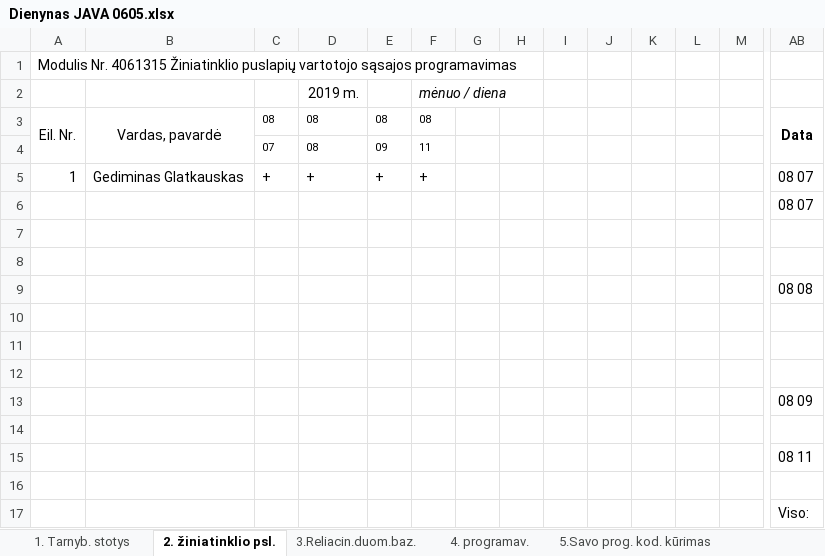
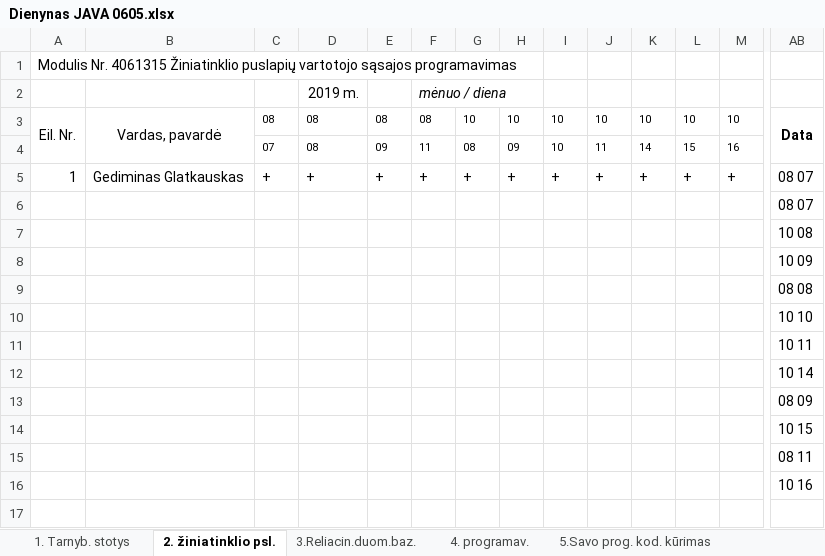
Before and after one commit to gintautasp/uzsiemimai, an Excel workbook: Dienynas JAVA 0605.xlsx, sheet 2. žiniatinklio psl., drawn as a sheet; only a part is shown, gaps mark what is left out; values as stored, in another font and other column widths than the file's, no borders; removed rows and columns are numbered as before the commit, all else as after; rows hold the shown columns only; the diff names each change by its address in the sheet, - before the commit and + after, or states it on an @@ line.

```diff
--- a/Dienynas JAVA 0605.xlsx (sheet 2. žiniatinklio psl.)
+++ b/Dienynas JAVA 0605.xlsx (sheet 2. žiniatinklio psl.)
-G3: (empty)
+G3: 10
-H3: (empty)
+H3: 10
-I3: (empty)
+I3: 10
-J3: (empty)
+J3: 10
-K3: (empty)
+K3: 10
-L3: (empty)
+L3: 10
-M3: (empty)
+M3: 10
-row 4:  |  | 07 | 08 | 09 | 11
+row 4:  |  | 07 | 08 | 09 | 11 | 08 | 09 | 10 | 11 | 14 | 15 | 16
-G5: (empty)
+G5: +
-H5: (empty)
+H5: +
-I5: (empty)
+I5: +
-J5: (empty)
+J5: +
-K5: (empty)
+K5: +
-L5: (empty)
+L5: +
-M5: (empty)
+M5: +
-AB7: (empty)
+AB7: 10 08
-AB8: (empty)
+AB8: 10 09
-AB10: (empty)
+AB10: 10 10
-AB11: (empty)
+AB11: 10 11
-AB12: (empty)
+AB12: 10 14
-AB14: (empty)
+AB14: 10 15
-AB16: (empty)
+AB16: 10 16
-AB17: Viso:
+AB17: (empty)
```
Also changed, not shown: sheet 3.Reliacin.duom.baz., sheet 4. programav., Dienynas JAVA 0522.xlsx.
